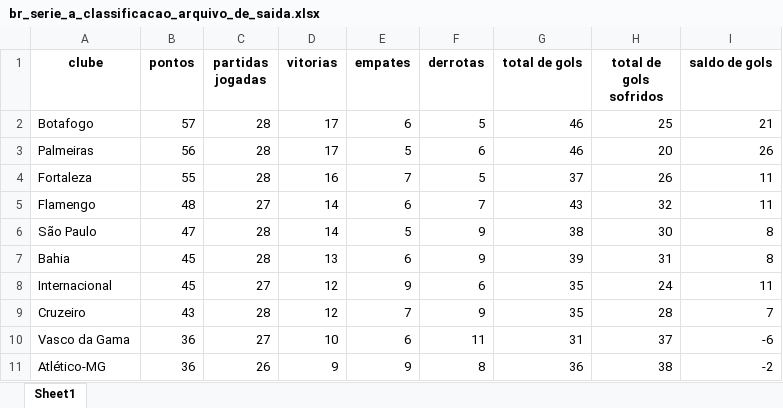
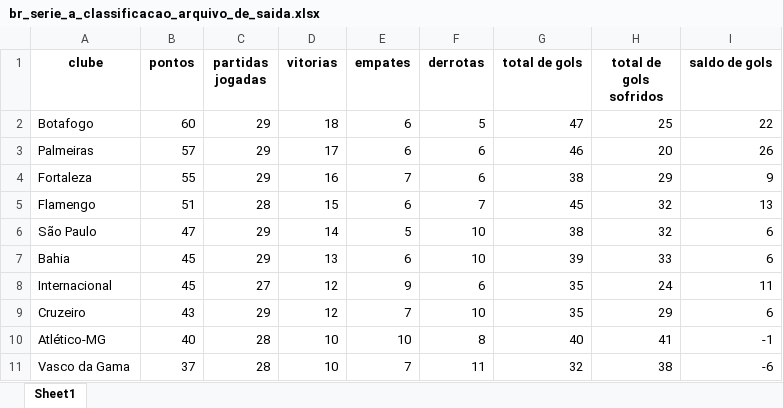
Before and after one commit to inaciowagner/streamlit_gols_x_partidas, an Excel workbook: br_serie_a_classificacao_arquivo_de_saida.xlsx, sheet Sheet1, drawn as a sheet; only a part is shown; values as stored, in another font and other column widths than the file's, no borders; removed rows and columns are numbered as before the commit, all else as after; the diff covers the shown part only; the diff names each change by its address in the sheet, - before the commit and + after, or states it on an @@ line.

```diff
--- a/br_serie_a_classificacao_arquivo_de_saida.xlsx (sheet Sheet1)
+++ b/br_serie_a_classificacao_arquivo_de_saida.xlsx (sheet Sheet1)
-B2 (pontos): 57
+B2 (pontos): 60
-C2:C4 (partidas jogadas): 28
+C2:C4 (partidas jogadas): 29
-D2 (vitorias): 17
+D2 (vitorias): 18
-G2 (total de gols): 46
+G2 (total de gols): 47
-I2 (saldo de gols): 21
+I2 (saldo de gols): 22
-B3 (pontos): 56
+B3 (pontos): 57
-E3 (empates): 5
+E3 (empates): 6
-F4 (derrotas): 5
+F4 (derrotas): 6
-G4 (total de gols): 37
+G4 (total de gols): 38
-H4 (total de gols sofridos): 26
+H4 (total de gols sofridos): 29
-I4 (saldo de gols): 11
+I4 (saldo de gols): 9
-B5 (pontos): 48
+B5 (pontos): 51
-C5 (partidas jogadas): 27
+C5 (partidas jogadas): 28
-D5 (vitorias): 14
+D5 (vitorias): 15
-G5 (total de gols): 43
+G5 (total de gols): 45
-I5 (saldo de gols): 11
+I5 (saldo de gols): 13
-C6:C7 (partidas jogadas): 28
+C6:C7 (partidas jogadas): 29
-F6:F7 (derrotas): 9
+F6:F7 (derrotas): 10
-H6 (total de gols sofridos): 30
+H6 (total de gols sofridos): 32
-I6:I7 (saldo de gols): 8
+I6:I7 (saldo de gols): 6
-H7 (total de gols sofridos): 31
+H7 (total de gols sofridos): 33
-C9 (partidas jogadas): 28
+C9 (partidas jogadas): 29
-F9 (derrotas): 9
+F9 (derrotas): 10
-H9 (total de gols sofridos): 28
+H9 (total de gols sofridos): 29
-I9 (saldo de gols): 7
+I9 (saldo de gols): 6
+row 10: Atlético-MG | 40 | 28 | 10 | 10 | 8 | 40 | 41 | -1
-B11 (pontos): 36
+B11 (pontos): 37
-C11 (partidas jogadas): 27
+C11 (partidas jogadas): 28
-E11 (empates): 6
+E11 (empates): 7
-G11 (total de gols): 31
+G11 (total de gols): 32
-H11 (total de gols sofridos): 37
+H11 (total de gols sofridos): 38
-row 11: Atlético-MG | 36 | 26 | 9 | 9 | 8 | 36 | 38 | -2
```
Also changed, not shown: 3 added rows, 3 removed rows and 26 edited cells elsewhere in this sheet, br_serie_a_analise_cartoes_arquivo_de_saida.xlsx, br_serie_a_analise_escanteios_arquivo_de_saida.xlsx, 1 other file.
